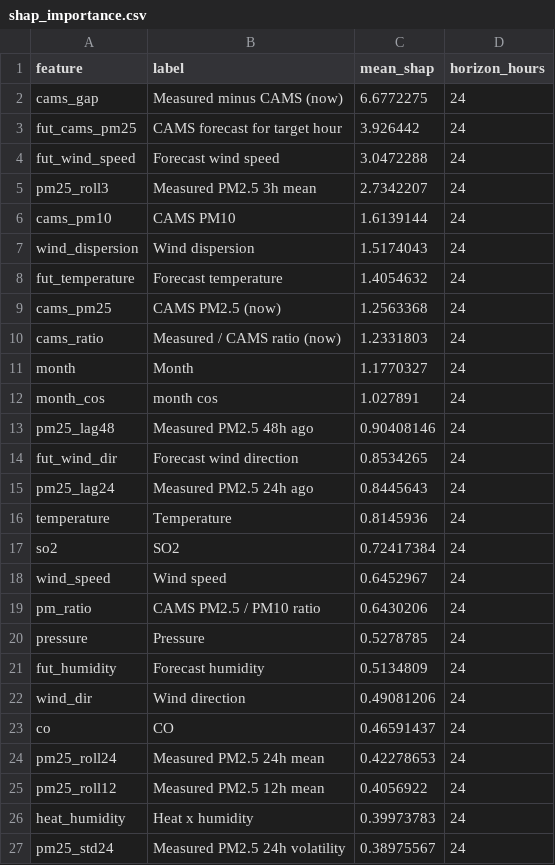
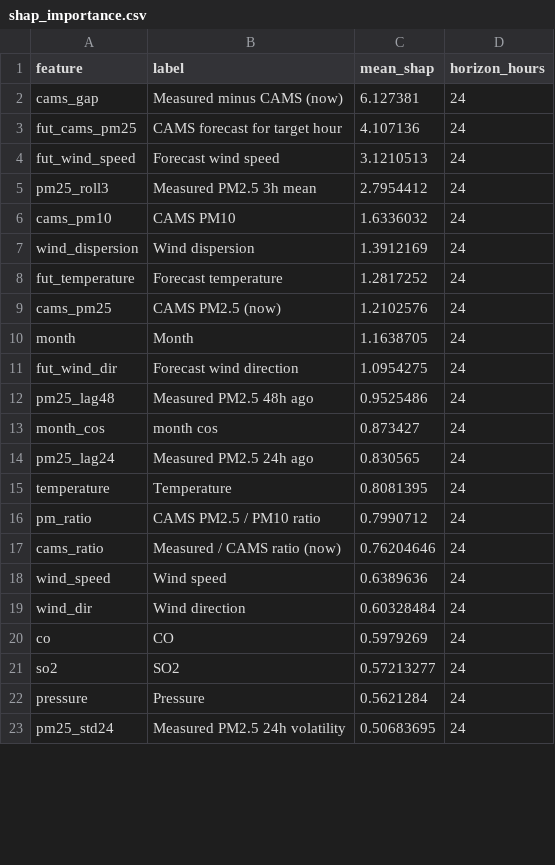
Before and after one commit to MufeedHaider/karachi-aqi-predictor, a CSV file: models/shap_importance.csv, drawn as a sheet; only a part is shown; the diff covers the shown part only.

```diff
--- a/models/shap_importance.csv
+++ b/models/shap_importance.csv
@@ -1,27 +1,23 @@
 feature,label,mean_shap,horizon_hours
-cams_gap,Measured minus CAMS (now),6.6772275,24
-fut_cams_pm25,CAMS forecast for target hour,3.926442,24
-fut_wind_speed,Forecast wind speed,3.0472288,24
-pm25_roll3,Measured PM2.5 3h mean,2.7342207,24
-cams_pm10,CAMS PM10,1.6139144,24
-wind_dispersion,Wind dispersion,1.5174043,24
-fut_temperature,Forecast temperature,1.4054632,24
-cams_pm25,CAMS PM2.5 (now),1.2563368,24
-cams_ratio,Measured / CAMS ratio (now),1.2331803,24
-month,Month,1.1770327,24
-month_cos,month cos,1.027891,24
-pm25_lag48,Measured PM2.5 48h ago,0.90408146,24
-fut_wind_dir,Forecast wind direction,0.8534265,24
-pm25_lag24,Measured PM2.5 24h ago,0.8445643,24
-temperature,Temperature,0.8145936,24
-so2,SO2,0.72417384,24
-wind_speed,Wind speed,0.6452967,24
-pm_ratio,CAMS PM2.5 / PM10 ratio,0.6430206,24
-pressure,Pressure,0.5278785,24
-fut_humidity,Forecast humidity,0.5134809,24
-wind_dir,Wind direction,0.49081206,24
-co,CO,0.46591437,24
-pm25_roll24,Measured PM2.5 24h mean,0.42278653,24
-pm25_roll12,Measured PM2.5 12h mean,0.4056922,24
-heat_humidity,Heat x humidity,0.39973783,24
-pm25_std24,Measured PM2.5 24h volatility,0.38975567,24
+cams_gap,Measured minus CAMS (now),6.127381,24
+fut_cams_pm25,CAMS forecast for target hour,4.107136,24
+fut_wind_speed,Forecast wind speed,3.1210513,24
+pm25_roll3,Measured PM2.5 3h mean,2.7954412,24
+cams_pm10,CAMS PM10,1.6336032,24
+wind_dispersion,Wind dispersion,1.3912169,24
+fut_temperature,Forecast temperature,1.2817252,24
+cams_pm25,CAMS PM2.5 (now),1.2102576,24
+month,Month,1.1638705,24
+fut_wind_dir,Forecast wind direction,1.0954275,24
+pm25_lag48,Measured PM2.5 48h ago,0.9525486,24
+month_cos,month cos,0.873427,24
+pm25_lag24,Measured PM2.5 24h ago,0.830565,24
+temperature,Temperature,0.8081395,24
+pm_ratio,CAMS PM2.5 / PM10 ratio,0.7990712,24
+cams_ratio,Measured / CAMS ratio (now),0.76204646,24
+wind_speed,Wind speed,0.6389636,24
+wind_dir,Wind direction,0.60328484,24
+co,CO,0.5979269,24
+so2,SO2,0.57213277,24
+pressure,Pressure,0.5621284,24
+pm25_std24,Measured PM2.5 24h volatility,0.50683695,24
```
Also changed, not shown: 9 added rows, 5 removed rows and 17 edited cells elsewhere in this file, data/forecast_72hr.csv, data/ground_history.csv, 15 other files.
